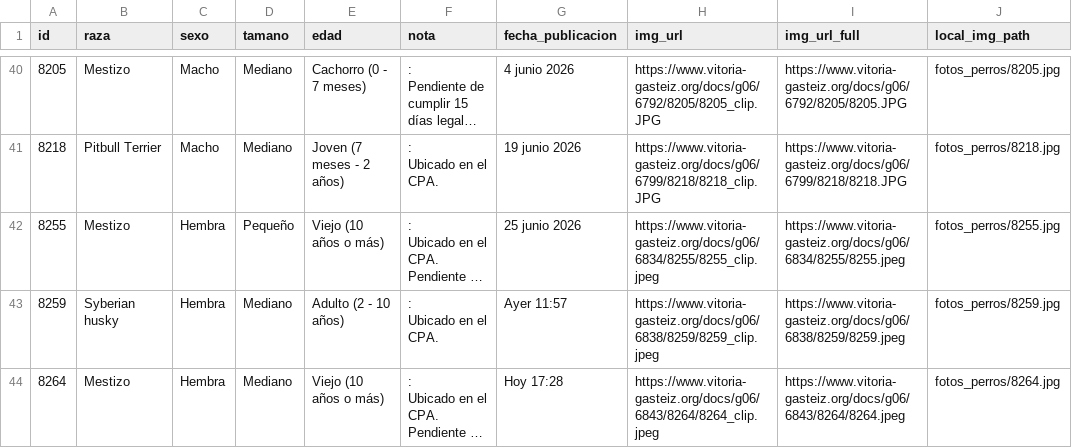
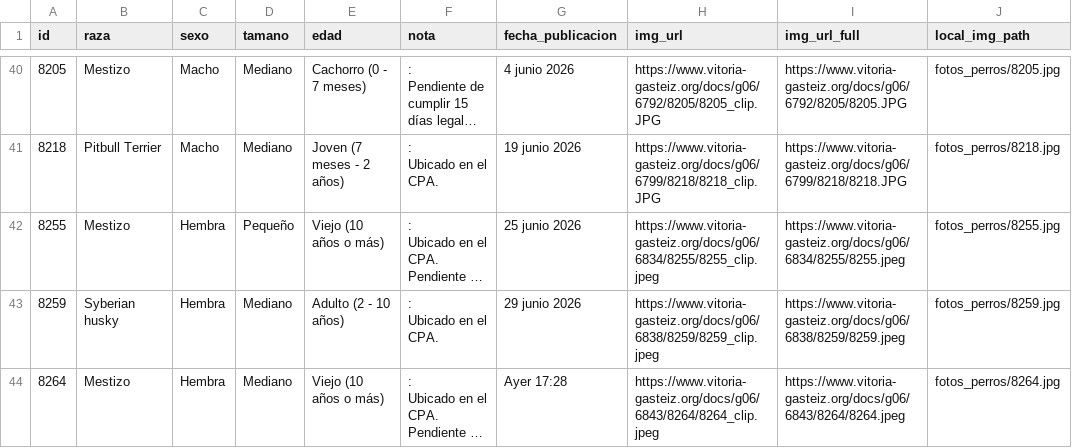
Before and after one commit to eortas/perros-gasteiz, a CSV file: perros_vitoria_historico.csv, drawn as a sheet; only a part is shown, gaps mark what is left out; long unchanged cells end in …; the diff names each change by its address in the sheet, - before the commit and + after, or states it on an @@ line.

```diff
--- a/perros_vitoria_historico.csv
+++ b/perros_vitoria_historico.csv
-G43 (fecha_publicacion): Ayer 11:57
+G43 (fecha_publicacion): 29 junio 2026
-G44 (fecha_publicacion): Hoy 17:28
+G44 (fecha_publicacion): Ayer 17:28
```
